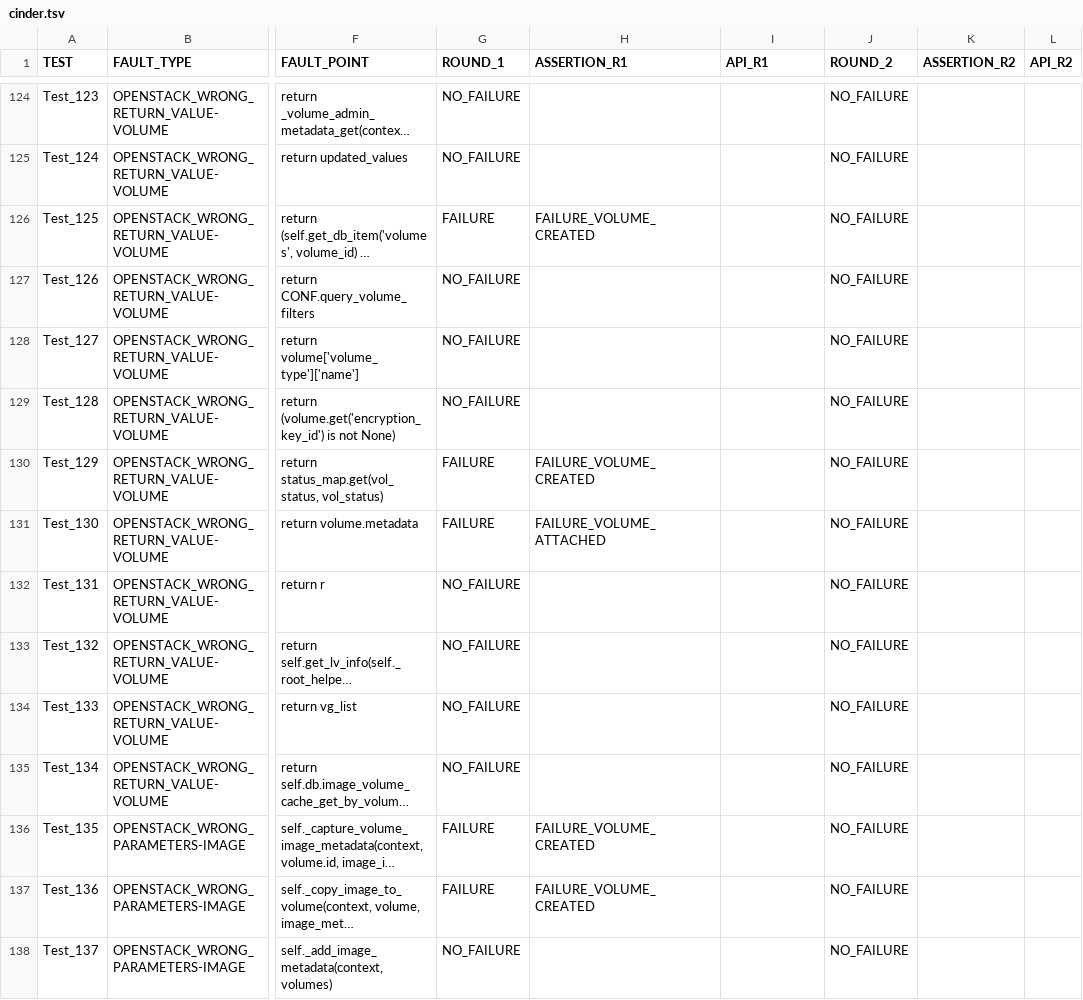
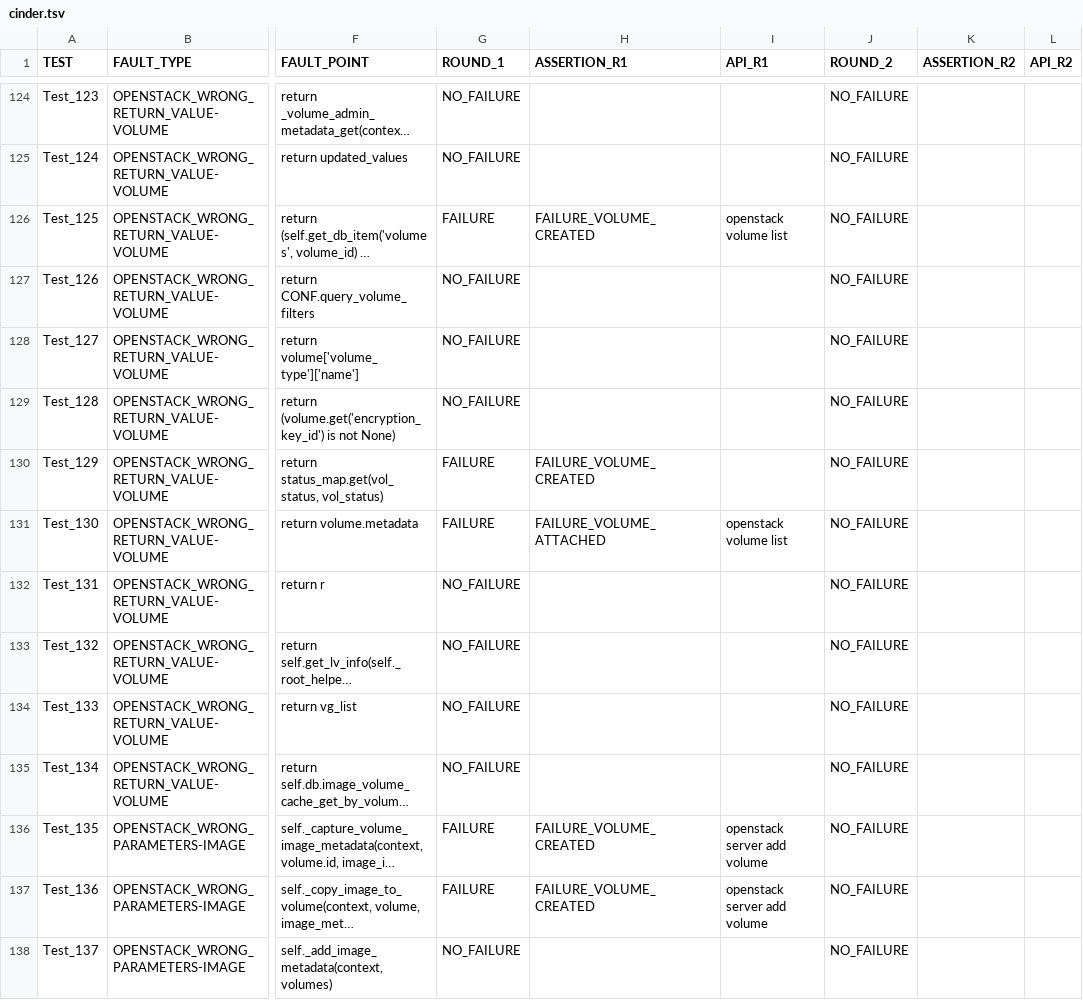
Before and after one commit to dessertlab/Fault-Injection-Dataset, a TSV file: cinder.tsv, drawn as a sheet; only a part is shown, gaps mark what is left out; long unchanged cells end in …; the diff covers the shown part only; the diff names each change by its address in the sheet, - before the commit and + after, or states it on an @@ line.

Commit message:
Add files via upload

```diff
--- a/cinder.tsv
+++ b/cinder.tsv
-I126 (API_R1): (empty)
+I126 (API_R1): openstack volume list
-I131 (API_R1): (empty)
+I131 (API_R1): openstack volume list
-I136:I137 (API_R1): (empty)
+I136:I137 (API_R1): openstack server add volume
```
Also changed, not shown: 54 edited cells elsewhere in this file.
